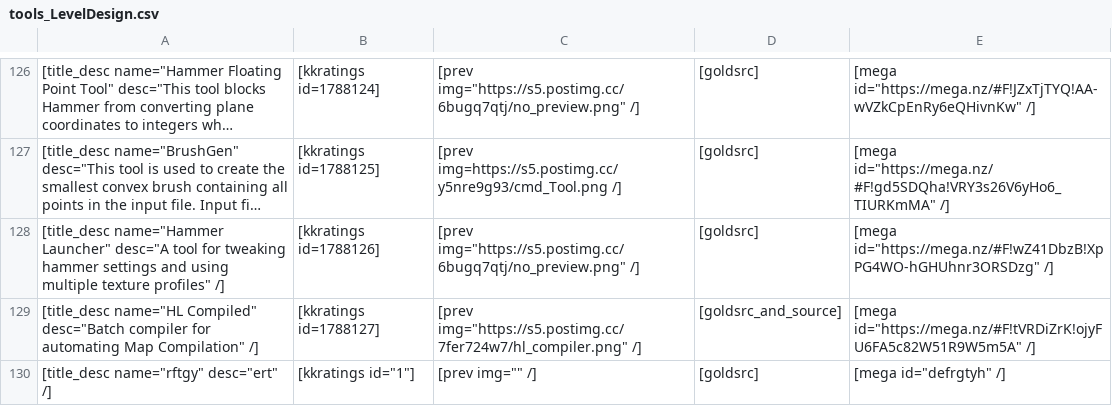
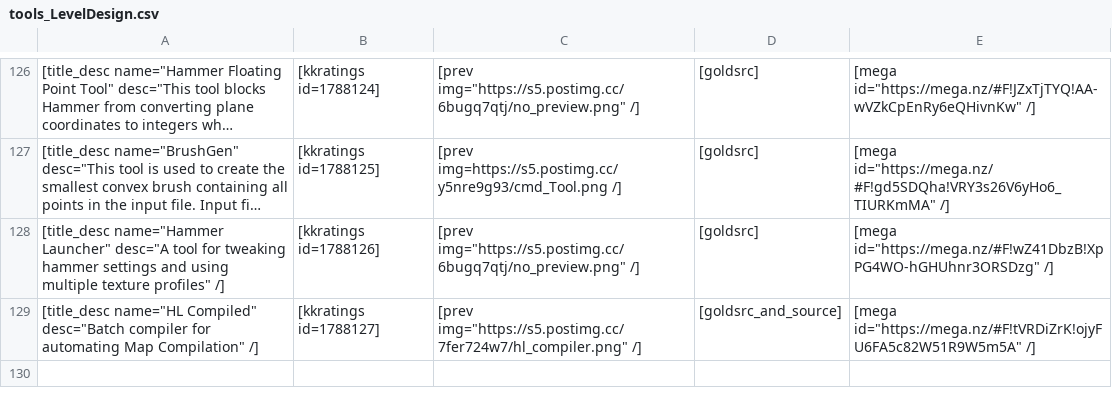
Before and after one commit to sourcemodding/Sourcemodding-Tablepress-Table-Sources, a CSV file: tools_LevelDesign.csv, drawn as a sheet; only a part is shown, gaps mark what is left out; long unchanged cells end in …; the diff names each change by its address in the sheet, - before the commit and + after, or states it on an @@ line.

Commit message:
fix

```diff
--- a/tools_LevelDesign.csv
+++ b/tools_LevelDesign.csv
-row 130: [title_desc name="rftgy" desc="ert" /] | [kkratings id="1"] | [prev img="" /] | [goldsrc] | [mega id="defrgtyh" /]
```
